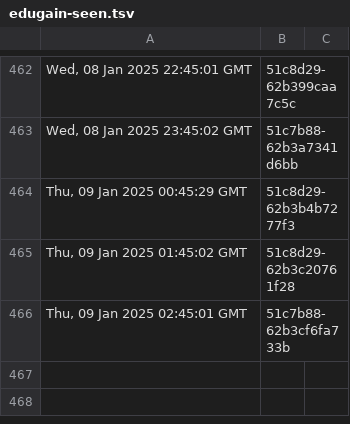
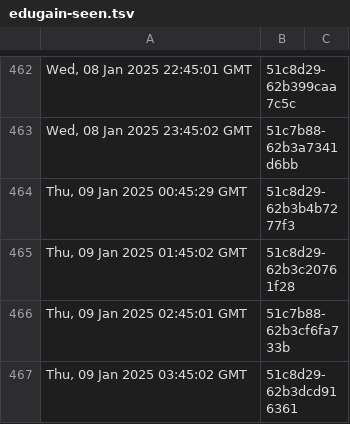
Before and after one commit to dnmvisser/test123, a TSV file: edugain-seen.tsv, drawn as a sheet; only a part is shown, gaps mark what is left out.

```diff
--- a/edugain-seen.tsv
+++ b/edugain-seen.tsv
@@ -466 +466,2 @@ Thu, 09 Jan 2025 01:45:02 GMT	"51c8d29-62b3c20761f28"
 Thu, 09 Jan 2025 02:45:01 GMT	"51c7b88-62b3cf6fa733b"
+Thu, 09 Jan 2025 03:45:02 GMT	"51c8d29-62b3dcd916361"
```
Also changed, not shown: 1 other file.
